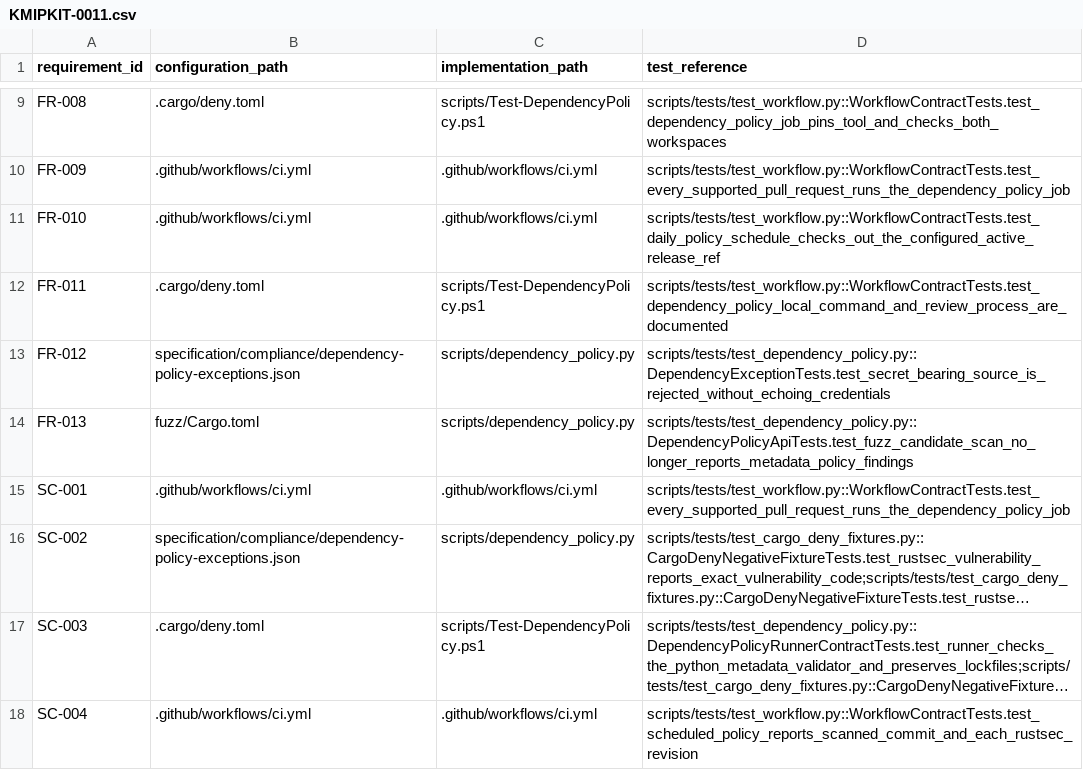
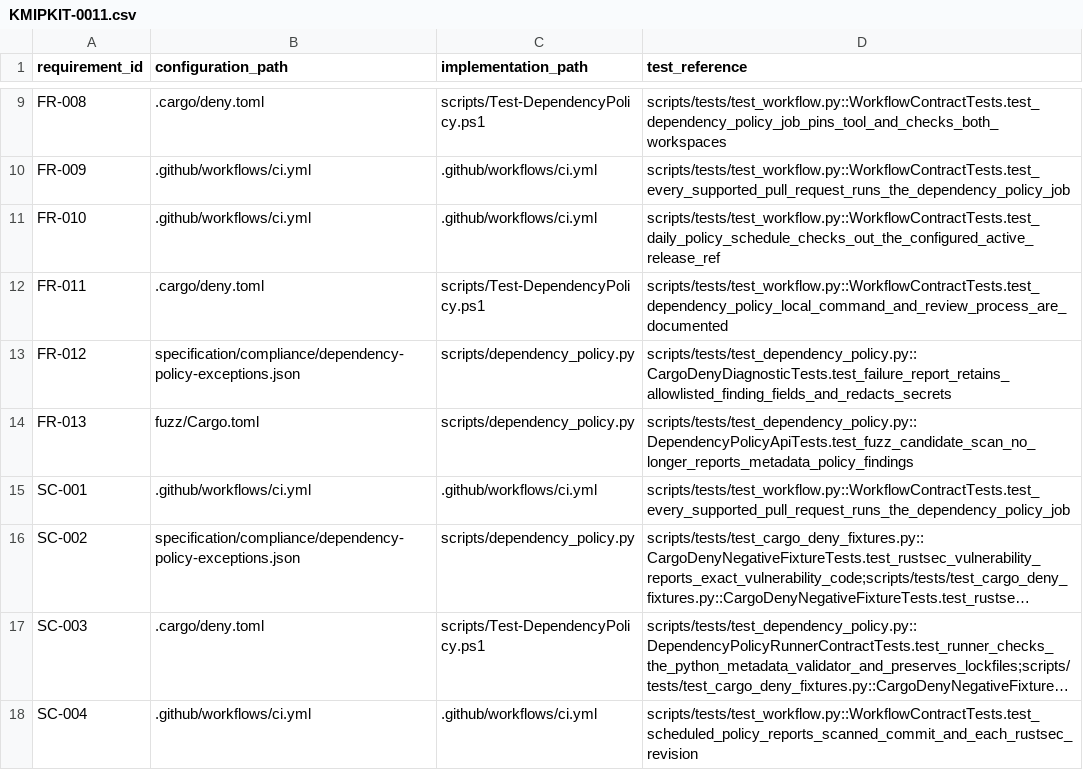
Before and after one commit to NeverWe1come/KMIPKit, a CSV file: specification/compliance/requirements/KMIPKIT-0011.csv, drawn as a sheet; only a part is shown, gaps mark what is left out; long unchanged cells end in ….

Commit message:
test(traceability): map FR-012 to redaction checks
Signed-off-by: NeverWe1come <vgarciaaguilar97@gmail.com>

```diff
--- a/specification/compliance/requirements/KMIPKIT-0011.csv
+++ b/specification/compliance/requirements/KMIPKIT-0011.csv
@@ -12,3 +12,3 @@ FR-010,.github/workflows/ci.yml,.github/workflows/ci.yml,scripts/tests/test_work
 FR-011,.cargo/deny.toml,scripts/Test-DependencyPolicy.ps1,scripts/tests/test_workflow.py::WorkflowContractTests.test_dependency_policy_local_command_and_review_process_are_documented
-FR-012,specification/compliance/dependency-policy-exceptions.json,scripts/dependency_policy.py,scripts/tests/test_dependency_policy.py::DependencyExceptionTests.test_secret_bearing_source_is_rejected_without_echoing_credentials
+FR-012,specification/compliance/dependency-policy-exceptions.json,scripts/dependency_policy.py,scripts/tests/test_dependency_policy.py::CargoDenyDiagnosticTests.test_failure_report_retains_allowlisted_finding_fields_and_redacts_secrets
 FR-013,fuzz/Cargo.toml,scripts/dependency_policy.py,scripts/tests/test_dependency_policy.py::DependencyPolicyApiTests.test_fuzz_candidate_scan_no_longer_reports_metadata_policy_findings
```
